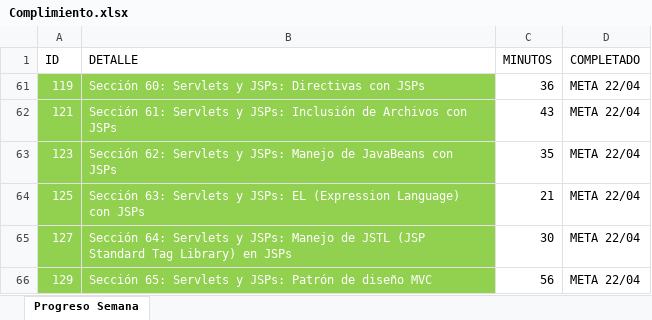
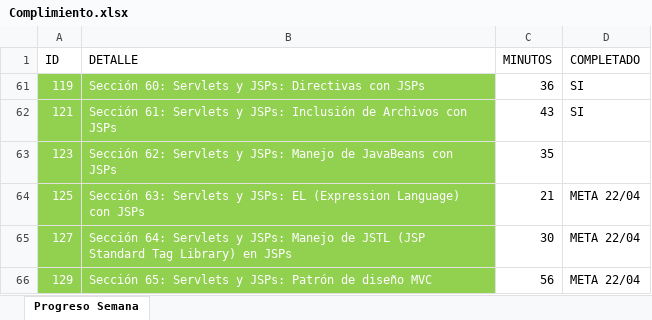
Before and after one commit to gsuscastellanosSC/uJava, an Excel workbook: Complimiento.xlsx, sheet Progreso Semana, drawn as a sheet; values as stored, in another font and other column widths than the file's, no borders; table styles not drawn; the diff names each change by its address in the sheet, - before the commit and + after, or states it on an @@ line.

```diff
--- a/Complimiento.xlsx (sheet Progreso Semana)
+++ b/Complimiento.xlsx (sheet Progreso Semana)
-D61:D62 (COMPLETADO): META 22/04
+D61:D62 (COMPLETADO): SI
-D63 (COMPLETADO): META 22/04
+D63 (COMPLETADO): (empty)
```
Also changed, not shown: 25 other files.
